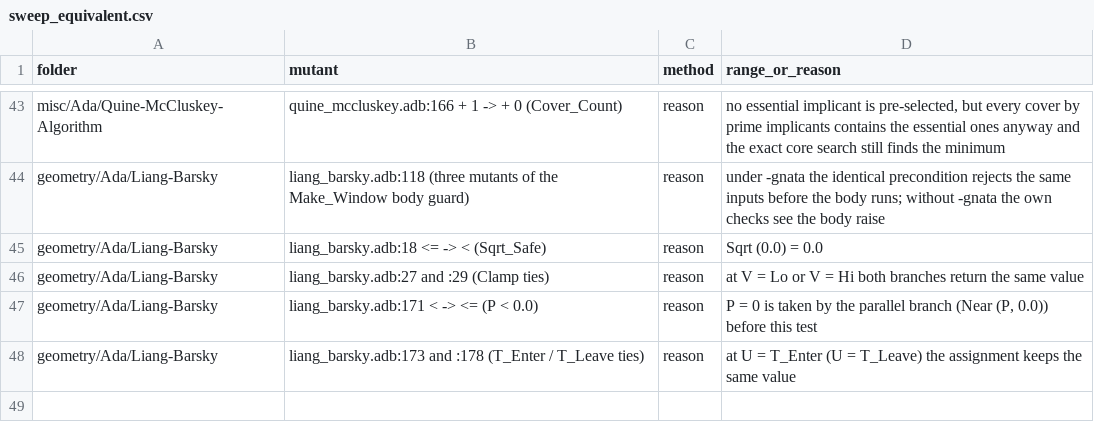
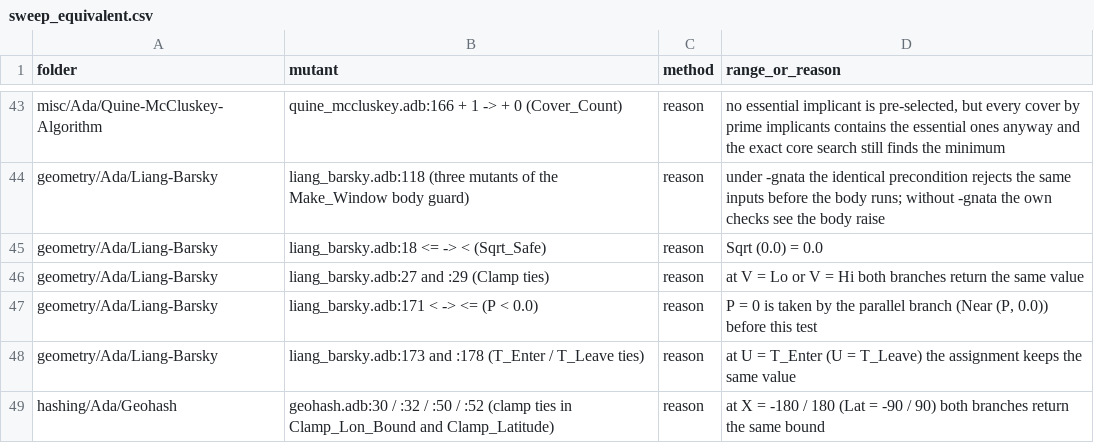
Before and after one commit to RobertBoettcherSF/Ada-Algorithms, a CSV file: tools/vv/sweep_equivalent.csv, drawn as a sheet; only a part is shown, gaps mark what is left out; the diff names each change by its address in the sheet, - before the commit and + after, or states it on an @@ line.

```diff
--- a/tools/vv/sweep_equivalent.csv
+++ b/tools/vv/sweep_equivalent.csv
+row 49: hashing/Ada/Geohash | geohash.adb:30 / :32 / :50 / :52 (clamp ties in Clamp_Lon_Bound and Clamp_Latitude) | reason | at X = -180 / 180 (Lat = -90 / 90) both branches return the same bound
```
Also changed, not shown: tools/vv/sweep_progress.csv, 4 other files.
